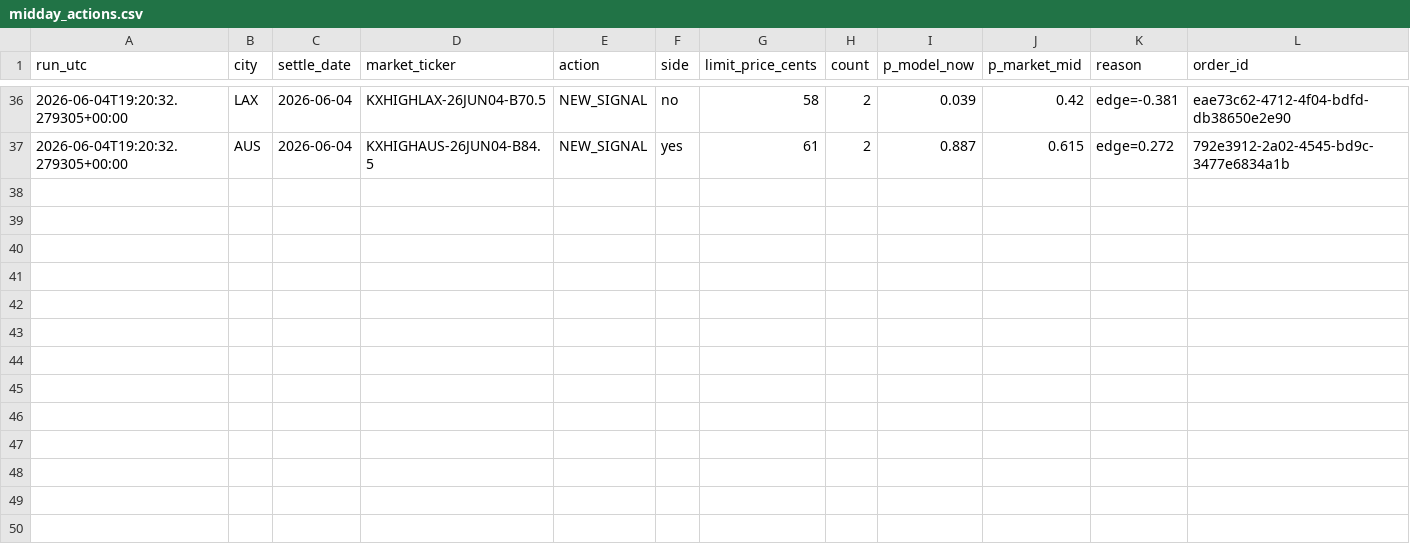
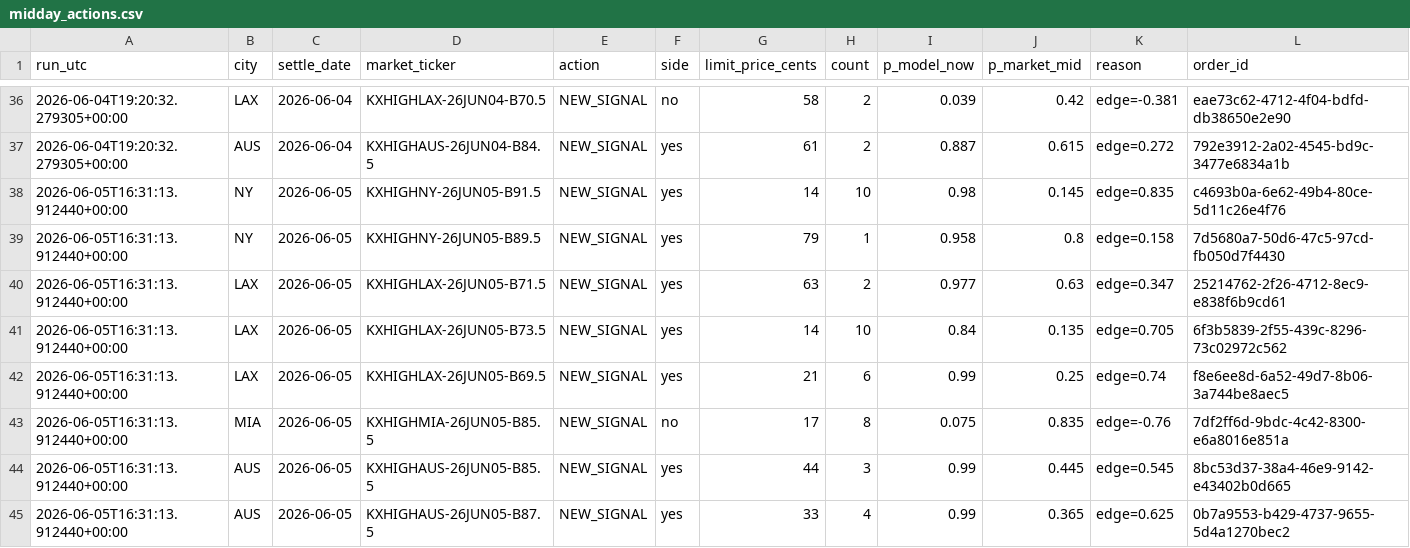
Before and after one commit to juliettemorrell/kalshi-test, a CSV file: data/midday_actions.csv, drawn as a sheet; only a part is shown, gaps mark what is left out; rows hold the shown columns only; the diff names each change by its address in the sheet, - before the commit and + after, or states it on an @@ line.

Commit message:
midday 2026-06-05T16:32:59

```diff
--- a/data/midday_actions.csv
+++ b/data/midday_actions.csv
+row 38: 2026-06-05T16:31:13.912440+00:00 | NY | 2026-06-05 | KXHIGHNY-26JUN05-B91.5 | NEW_SIGNAL | yes | 14 | 10 | 0.98 | 0.145 | edge=0.835 | c4693b0a-6e62-49b4-80ce-5d11c26e4f76
+row 39: 2026-06-05T16:31:13.912440+00:00 | NY | 2026-06-05 | KXHIGHNY-26JUN05-B89.5 | NEW_SIGNAL | yes | 79 | 1 | 0.958 | 0.8 | edge=0.158 | 7d5680a7-50d6-47c5-97cd-fb050d7f4430
+row 40: 2026-06-05T16:31:13.912440+00:00 | LAX | 2026-06-05 | KXHIGHLAX-26JUN05-B71.5 | NEW_SIGNAL | yes | 63 | 2 | 0.977 | 0.63 | edge=0.347 | 25214762-2f26-4712-8ec9-e838f6b9cd61
+row 41: 2026-06-05T16:31:13.912440+00:00 | LAX | 2026-06-05 | KXHIGHLAX-26JUN05-B73.5 | NEW_SIGNAL | yes | 14 | 10 | 0.84 | 0.135 | edge=0.705 | 6f3b5839-2f55-439c-8296-73c02972c562
+row 42: 2026-06-05T16:31:13.912440+00:00 | LAX | 2026-06-05 | KXHIGHLAX-26JUN05-B69.5 | NEW_SIGNAL | yes | 21 | 6 | 0.99 | 0.25 | edge=0.74 | f8e6ee8d-6a52-49d7-8b06-3a744be8aec5
+row 43: 2026-06-05T16:31:13.912440+00:00 | MIA | 2026-06-05 | KXHIGHMIA-26JUN05-B85.5 | NEW_SIGNAL | no | 17 | 8 | 0.075 | 0.835 | edge=-0.76 | 7df2ff6d-9bdc-4c42-8300-e6a8016e851a
+row 44: 2026-06-05T16:31:13.912440+00:00 | AUS | 2026-06-05 | KXHIGHAUS-26JUN05-B85.5 | NEW_SIGNAL | yes | 44 | 3 | 0.99 | 0.445 | edge=0.545 | 8bc53d37-38a4-46e9-9142-e43402b0d665
+row 45: 2026-06-05T16:31:13.912440+00:00 | AUS | 2026-06-05 | KXHIGHAUS-26JUN05-B87.5 | NEW_SIGNAL | yes | 33 | 4 | 0.99 | 0.365 | edge=0.625 | 0b7a9553-b429-4737-9655-5d4a1270bec2
```
